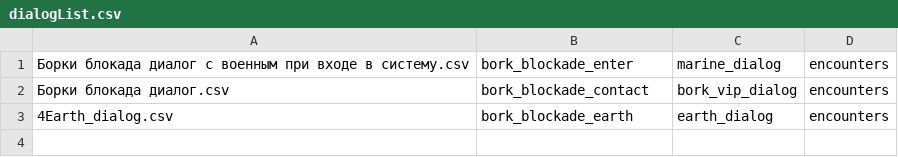
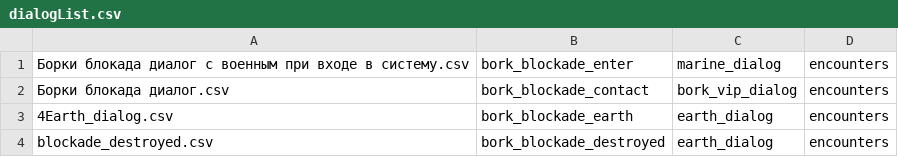
Before and after one commit to inferno986return/AuroraRL-mirror, a CSV file: doc/dialog sources/Bork blockade/dialogList.csv, drawn as a sheet; the diff names each change by its address in the sheet, - before the commit and + after, or states it on an @@ line.

```diff
--- a/doc/dialog sources/Bork blockade/dialogList.csv
+++ b/doc/dialog sources/Bork blockade/dialogList.csv
+row 4: blockade_destroyed.csv | bork_blockade_destroyed | earth_dialog | encounters
```
Also changed, not shown: doc/dialog sources/klisk/dialogList.csv, 32 other files.
